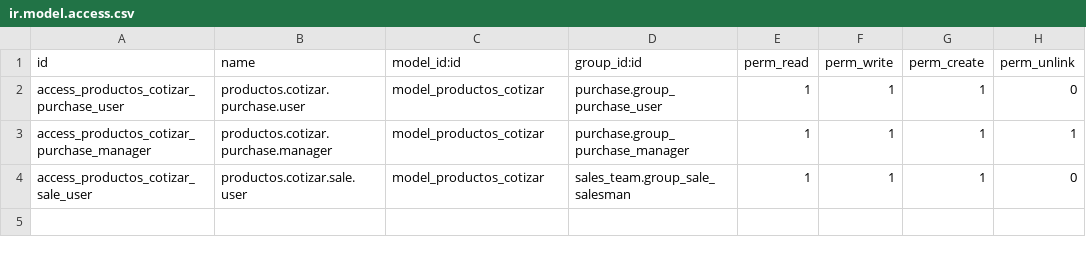
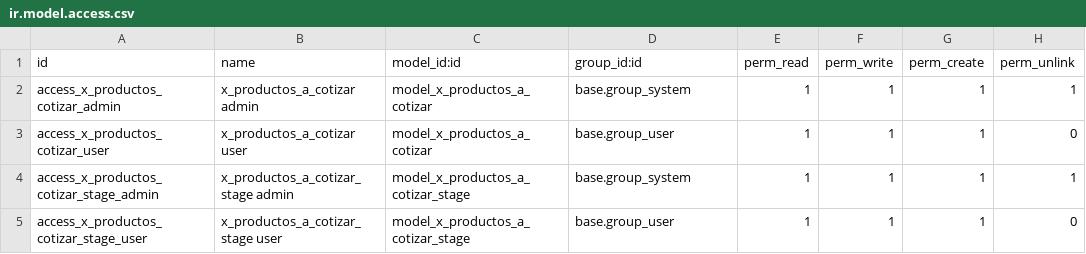
Before and after one commit to GuvensConsultora/ceralfa_productos_cotizar, a CSV file: security/ir.model.access.csv, drawn as a sheet.

Commit message:
feat: módulo standalone ceralfa_productos_cotizar (extraído de studio_migration)

```diff
--- a/security/ir.model.access.csv
+++ b/security/ir.model.access.csv
@@ -1,4 +1,5 @@
 id,name,model_id:id,group_id:id,perm_read,perm_write,perm_create,perm_unlink
-access_productos_cotizar_purchase_user,productos.cotizar.purchase.user,model_productos_cotizar,purchase.group_purchase_user,1,1,1,0
-access_productos_cotizar_purchase_manager,productos.cotizar.purchase.manager,model_productos_cotizar,purchase.group_purchase_manager,1,1,1,1
-access_productos_cotizar_sale_user,productos.cotizar.sale.user,model_productos_cotizar,sales_team.group_sale_salesman,1,1,1,0
+access_x_productos_cotizar_admin,x_productos_a_cotizar admin,model_x_productos_a_cotizar,base.group_system,1,1,1,1
+access_x_productos_cotizar_user,x_productos_a_cotizar user,model_x_productos_a_cotizar,base.group_user,1,1,1,0
+access_x_productos_cotizar_stage_admin,x_productos_a_cotizar_stage admin,model_x_productos_a_cotizar_stage,base.group_system,1,1,1,1
+access_x_productos_cotizar_stage_user,x_productos_a_cotizar_stage user,model_x_productos_a_cotizar_stage,base.group_user,1,1,1,0
```
Also changed, not shown: 21 other files.
